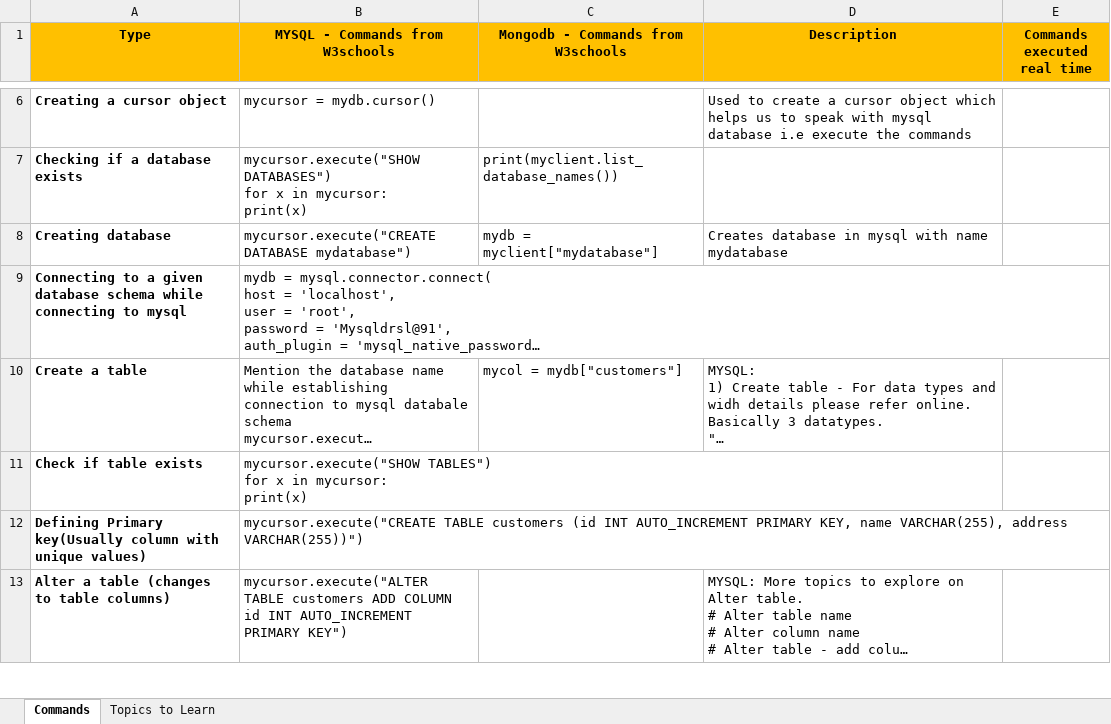
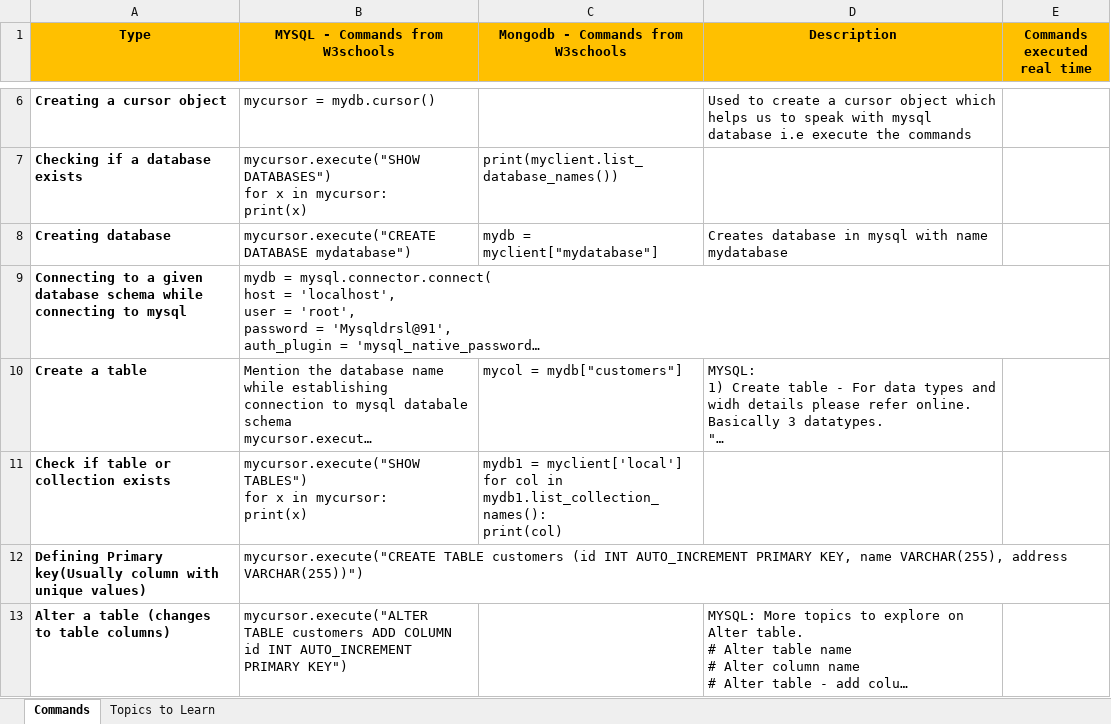
Before and after one commit to drsladit/MySQL-and-Mongodb-Learning, an Excel workbook: MySQL and Mongodb Queries.xlsx, sheet Commands, drawn as a sheet; only a part is shown, gaps mark what is left out; long unchanged cells end in …; values as stored, in another font and other column widths than the file's, no borders; removed rows and columns are numbered as before the commit, all else as after; ↵ is a line break in a cell; the diff covers the shown part only; the diff names each change by its address in the sheet, - before the commit and + after, or states it on an @@ line.

```diff
--- a/MySQL and Mongodb Queries.xlsx (sheet Commands)
+++ b/MySQL and Mongodb Queries.xlsx (sheet Commands)
-row 11: Check if table exists | mycursor.execute("SHOW TABLES") ↵ for x in mycursor: ↵ print(x)
+row 11: Check if table or collection exists | mycursor.execute("SHOW TABLES") ↵ for x in mycursor: ↵ print(x) | mydb1 = myclient['local'] ↵ for col in mydb1.list_collection_names(): ↵ print(col)
```
Also changed, not shown: 4 edited cells elsewhere in this sheet, 4 other files.
